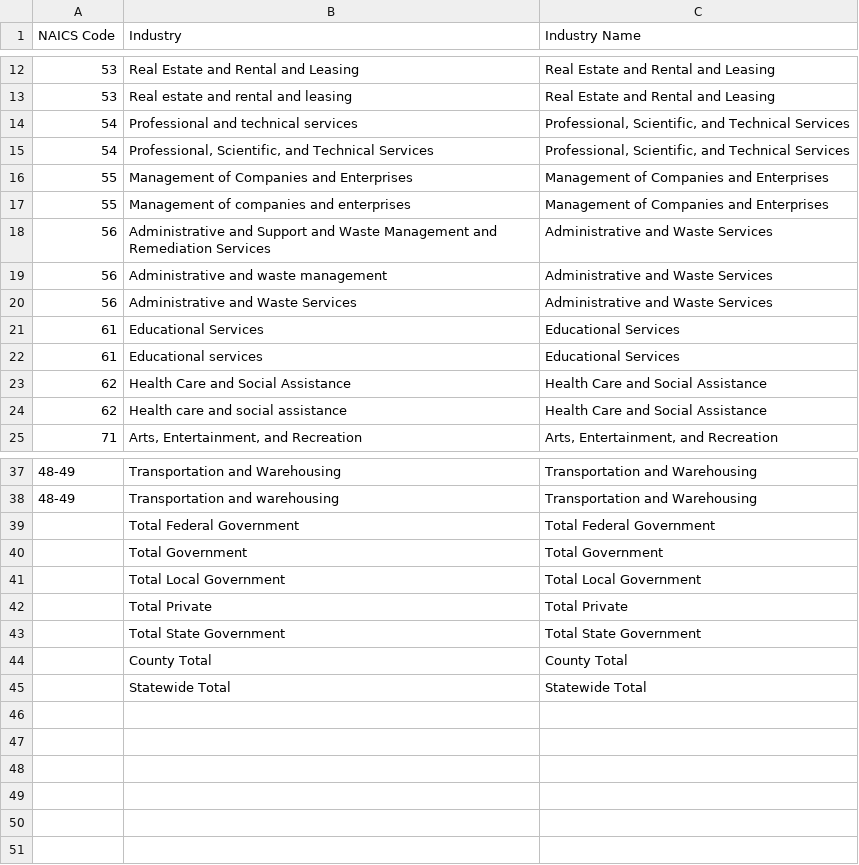
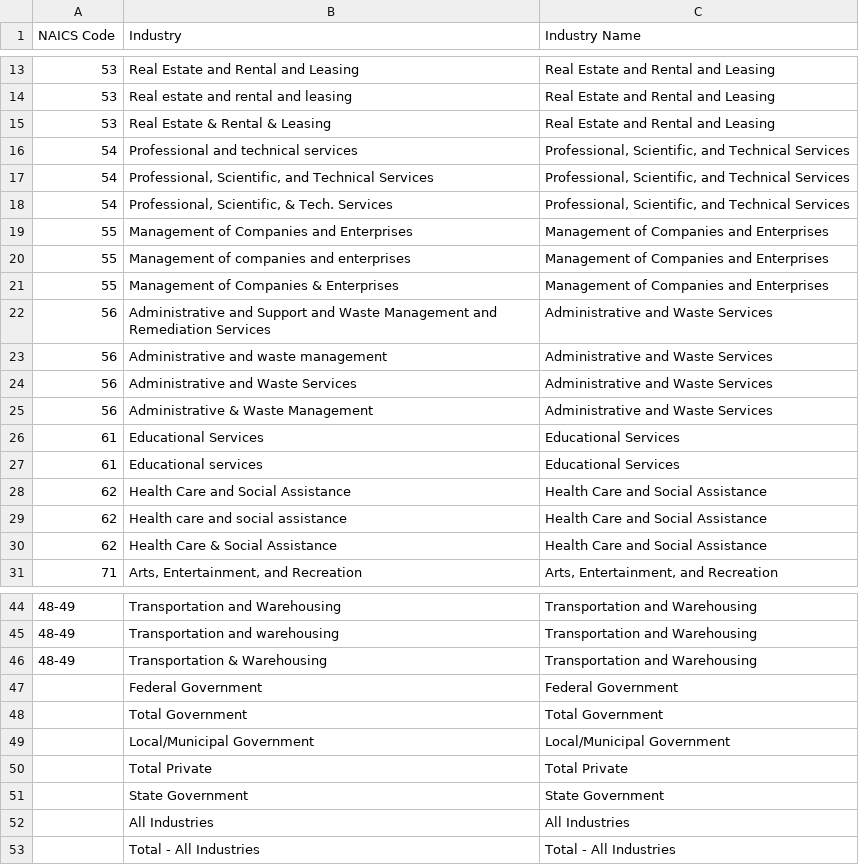
Before and after one commit to CT-Data-Collaborative/employment-by-industry, a CSV file: raw/naics.csv, drawn as a sheet; only a part is shown, gaps mark what is left out; the diff covers the shown part only.

Commit message:
Update industry names, naics xwalk, tests, all tests passed.

```diff
--- a/raw/naics.csv
+++ b/raw/naics.csv
@@ -13,6 +14,9 @@ NAICS Code,Industry,Industry Name
 53,Real estate and rental and leasing,Real Estate and Rental and Leasing
+53,Real Estate & Rental & Leasing,Real Estate and Rental and Leasing
 54,Professional and technical services,"Professional, Scientific, and Technical Services"
 54,"Professional, Scientific, and Technical Services","Professional, Scientific, and Technical Services"
+54,"Professional, Scientific, & Tech. Services","Professional, Scientific, and Technical Services"
 55,Management of Companies and Enterprises,Management of Companies and Enterprises
 55,Management of companies and enterprises,Management of Companies and Enterprises
+55,Management of Companies & Enterprises,Management of Companies and Enterprises
 56,Administrative and Support and Waste Management and Remediation Services,Administrative and Waste Services
@@ -20,2 +24,3 @@ NAICS Code,Industry,Industry Name
 56,Administrative and Waste Services,Administrative and Waste Services
+56,Administrative & Waste Management,Administrative and Waste Services
 61,Educational Services,Educational Services
@@ -24,2 +29,3 @@ NAICS Code,Industry,Industry Name
 62,Health care and social assistance,Health Care and Social Assistance
+62,Health Care & Social Assistance,Health Care and Social Assistance
 71,"Arts, Entertainment, and Recreation","Arts, Entertainment, and Recreation"
@@ -38,8 +45,9 @@ NAICS Code,Industry,Industry Name
 48-49,Transportation and warehousing,Transportation and Warehousing
-,Total Federal Government,Total Federal Government
+48-49,Transportation & Warehousing,Transportation and Warehousing
+,Federal Government,Federal Government
 ,Total Government,Total Government
-,Total Local Government,Total Local Government
+,Local/Municipal Government,Local/Municipal Government
 ,Total Private,Total Private
-,Total State Government,Total State Government
-,County Total,County Total
-,Statewide Total,Statewide Total
+,State Government,State Government
+,All Industries,All Industries
+,Total - All Industries,Total - All Industries
```
Also changed, not shown: 2 added rows elsewhere in this file, 3 other files.
